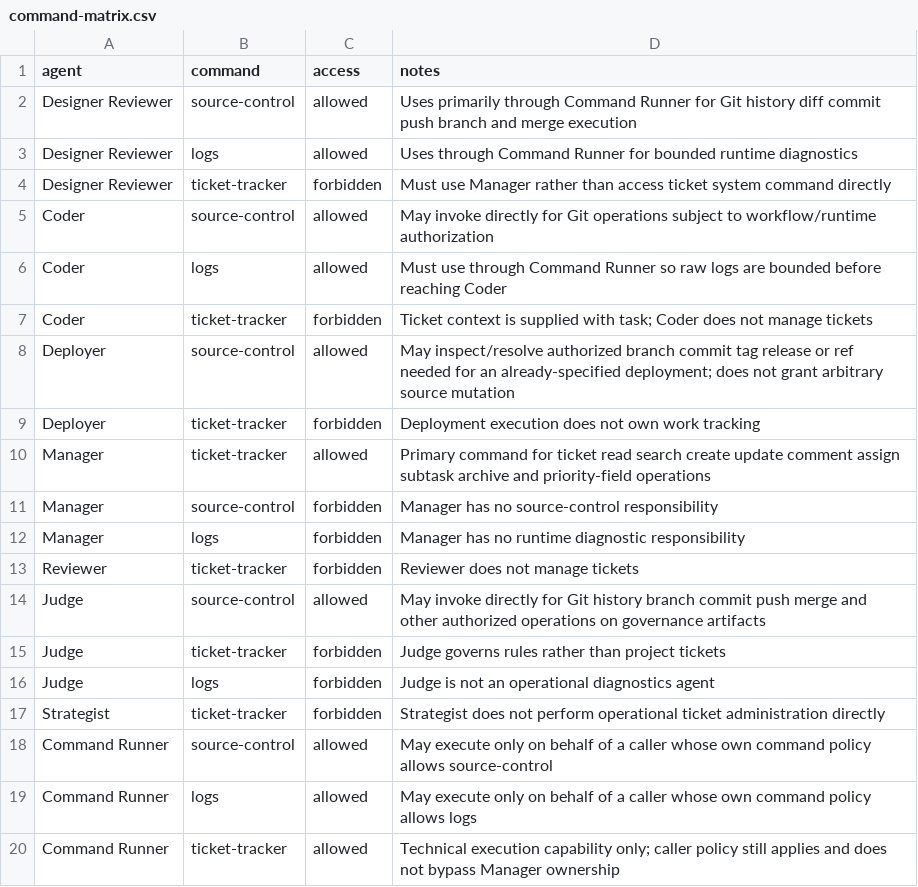
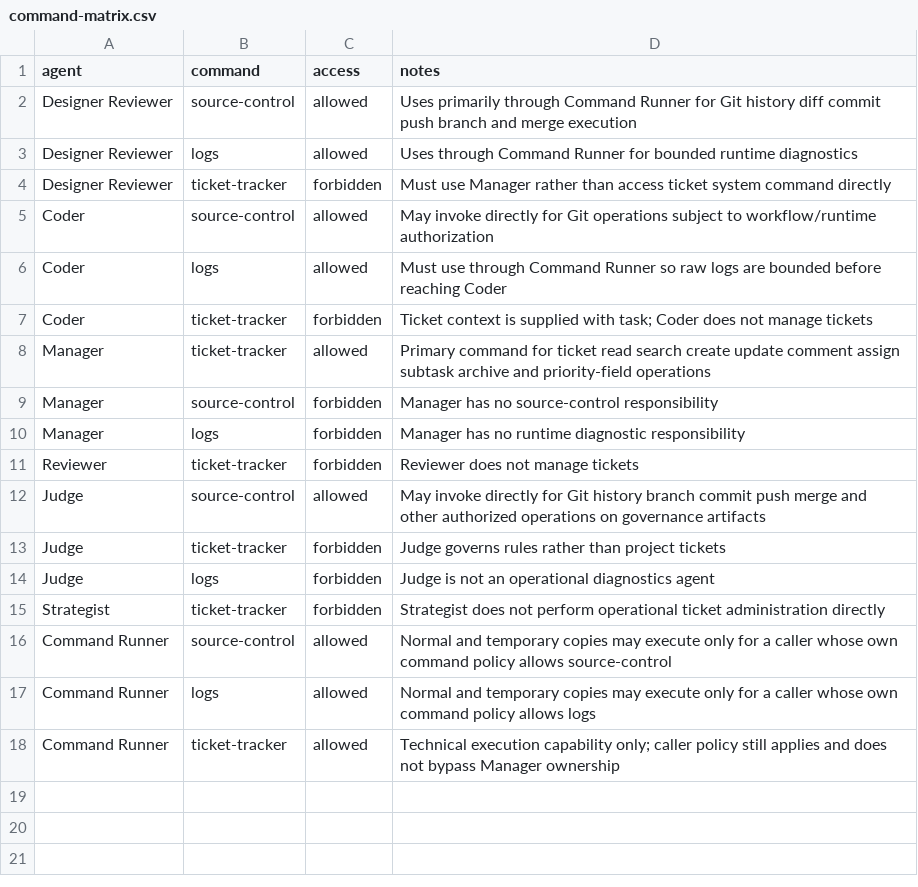
Before and after one commit to starodubtsevconsulting/ai-workflows, a CSV file: software-development/team/command-matrix.csv, drawn as a sheet.

Commit message:
Remove obsolete Deployer command grants

```diff
--- a/software-development/team/command-matrix.csv
+++ b/software-development/team/command-matrix.csv
@@ -7,4 +7,2 @@ Coder,logs,allowed,Must use through Command Runner so raw logs are bounded befor
 Coder,ticket-tracker,forbidden,Ticket context is supplied with task; Coder does not manage tickets
-Deployer,source-control,allowed,May inspect/resolve authorized branch commit tag release or ref needed for an already-specified deployment; does not grant arbitrary source mutation
-Deployer,ticket-tracker,forbidden,Deployment execution does not own work tracking
 Manager,ticket-tracker,allowed,Primary command for ticket read search create update comment assign subtask archive and priority-field operations
@@ -17,4 +15,4 @@ Judge,logs,forbidden,Judge is not an operational diagnostics agent
 Strategist,ticket-tracker,forbidden,Strategist does not perform operational ticket administration directly
-Command Runner,source-control,allowed,May execute only on behalf of a caller whose own command policy allows source-control
-Command Runner,logs,allowed,May execute only on behalf of a caller whose own command policy allows logs
+Command Runner,source-control,allowed,Normal and temporary copies may execute only for a caller whose own command policy allows source-control
+Command Runner,logs,allowed,Normal and temporary copies may execute only for a caller whose own command policy allows logs
 Command Runner,ticket-tracker,allowed,Technical execution capability only; caller policy still applies and does not bypass Manager ownership
```
